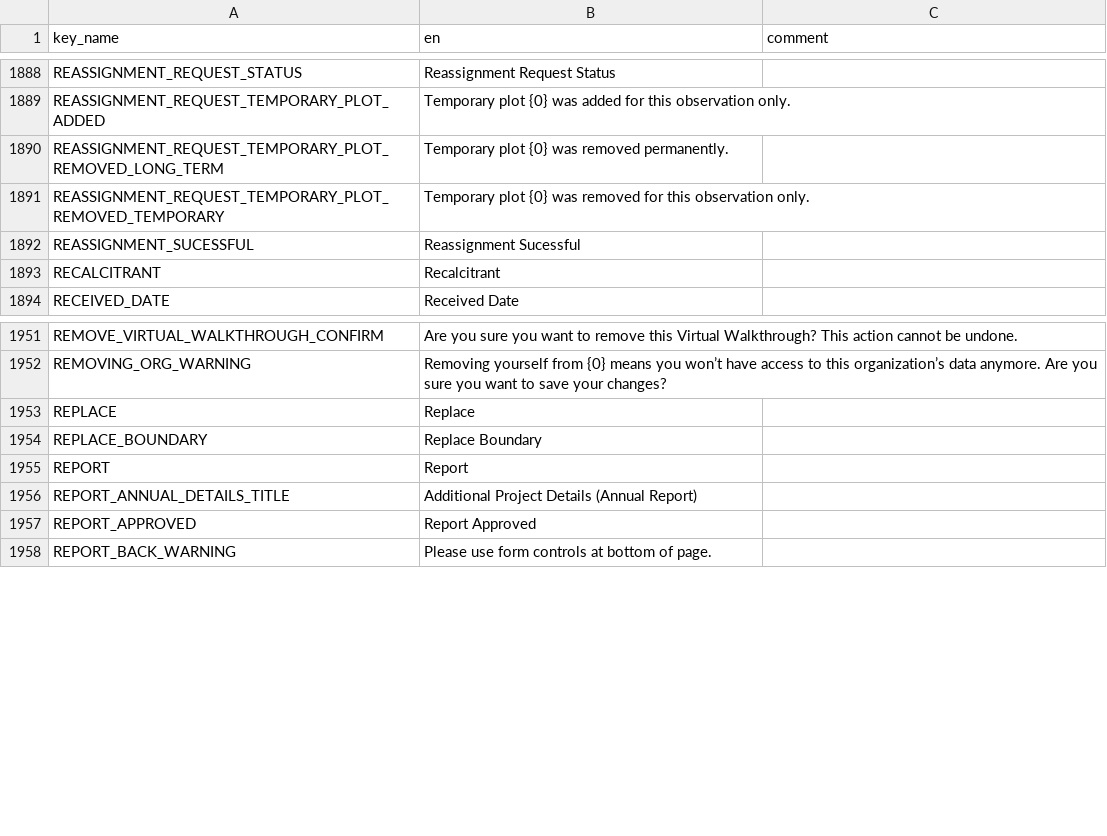
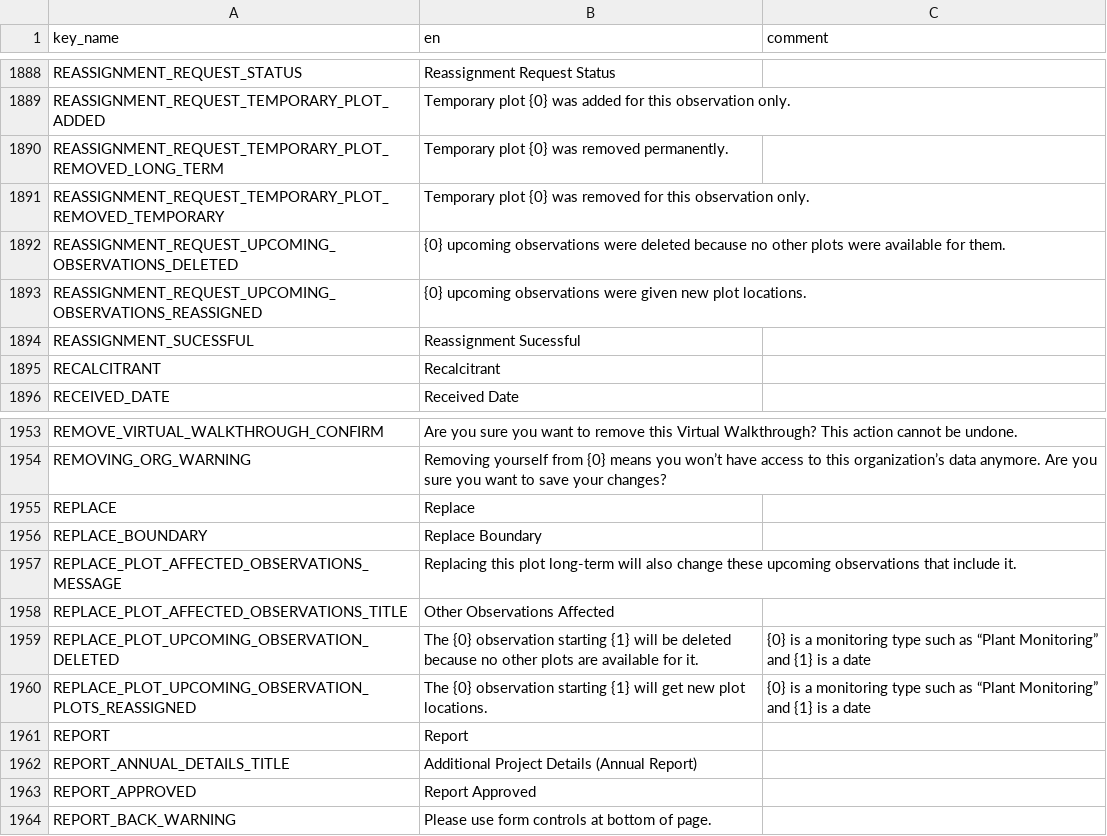
Before and after one commit to terraware/terraware-web, a CSV file: src/strings/csv/en.csv, drawn as a sheet; only a part is shown, gaps mark what is left out.

```diff
--- a/src/strings/csv/en.csv
+++ b/src/strings/csv/en.csv
@@ -1896,2 +1896,4 @@ REASSIGNMENT_REQUEST_TEMPORARY_PLOT_REMOVED_LONG_TERM,Temporary plot {0} was rem
 REASSIGNMENT_REQUEST_TEMPORARY_PLOT_REMOVED_TEMPORARY,Temporary plot {0} was removed for this observation only.,
+REASSIGNMENT_REQUEST_UPCOMING_OBSERVATIONS_DELETED,{0} upcoming observations were deleted because no other plots were available for them.,
+REASSIGNMENT_REQUEST_UPCOMING_OBSERVATIONS_REASSIGNED,{0} upcoming observations were given new plot locations.,
 REASSIGNMENT_SUCESSFUL,Reassignment Sucessful,
@@ -1959,2 +1961,6 @@ REPLACE,Replace,
 REPLACE_BOUNDARY,Replace Boundary,
+REPLACE_PLOT_AFFECTED_OBSERVATIONS_MESSAGE,Replacing this plot long-term will also change these upcoming observations that include it.,
+REPLACE_PLOT_AFFECTED_OBSERVATIONS_TITLE,Other Observations Affected,
+REPLACE_PLOT_UPCOMING_OBSERVATION_DELETED,The {0} observation starting {1} will be deleted because no other plots are available for it.,{0} is a monitoring type such as “Plant Monitoring” and {1} is a date
+REPLACE_PLOT_UPCOMING_OBSERVATION_PLOTS_REASSIGNED,The {0} observation starting {1} will get new plot locations.,{0} is a monitoring type such as “Plant Monitoring” and {1} is a date
 REPORT,Report,
```
Also changed, not shown: src/strings/csv/es.csv, src/strings/csv/fr.csv, 4 other files.
